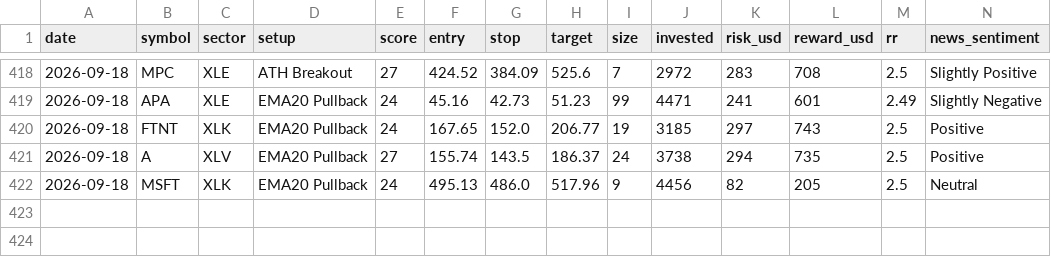
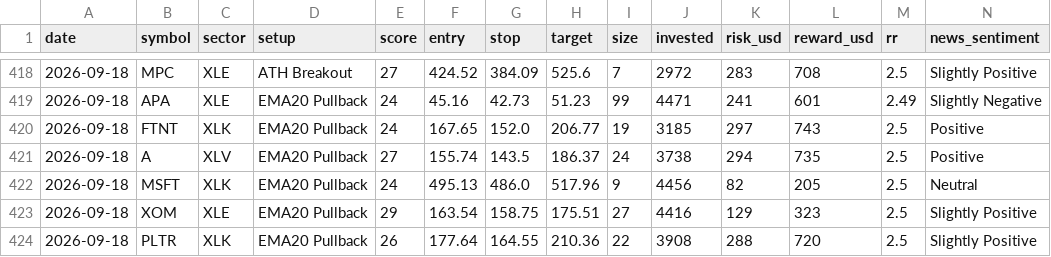
Before and after one commit to prabha-v2/swing-trading-agent-us, a CSV file: trade_log.csv, drawn as a sheet; only a part is shown, gaps mark what is left out; rows hold the shown columns only; the diff names each change by its address in the sheet, - before the commit and + after, or states it on an @@ line.

```diff
--- a/trade_log.csv
+++ b/trade_log.csv
+row 423: 2026-09-18 | XOM | XLE | EMA20 Pullback | 29 | 163.54 | 158.75 | 175.51 | 27 | 4416 | 129 | 323 | 2.5 | Slightly Positive
+row 424: 2026-09-18 | PLTR | XLK | EMA20 Pullback | 26 | 177.64 | 164.55 | 210.36 | 22 | 3908 | 288 | 720 | 2.5 | Slightly Positive
```
